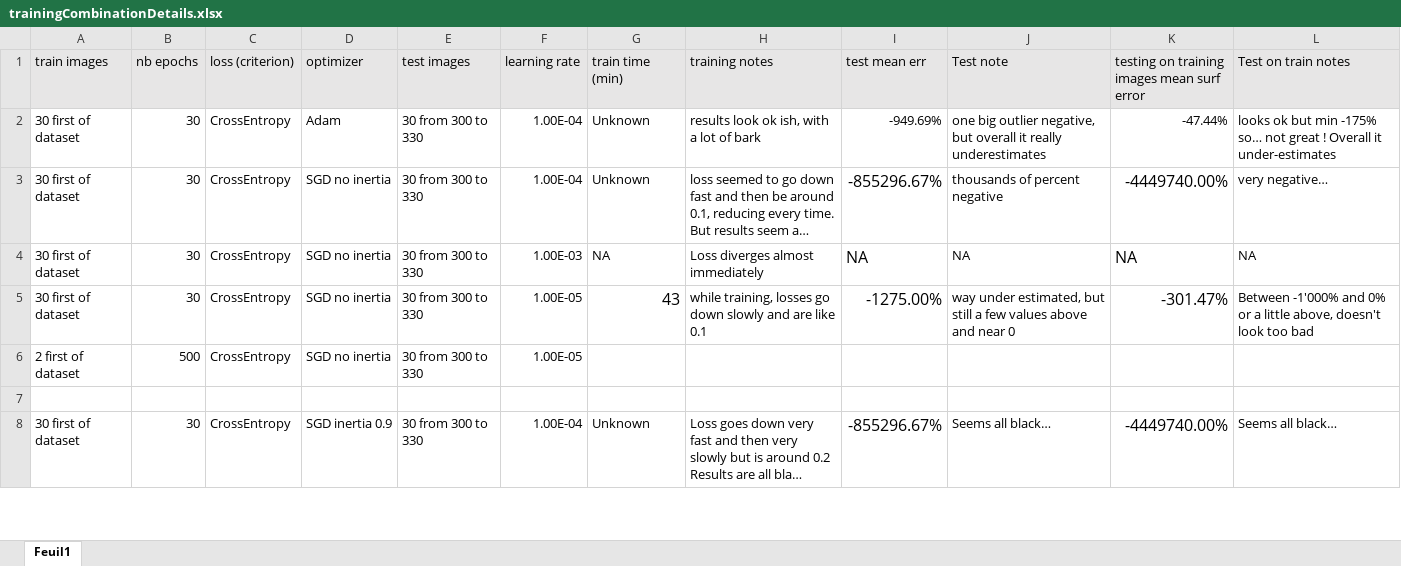
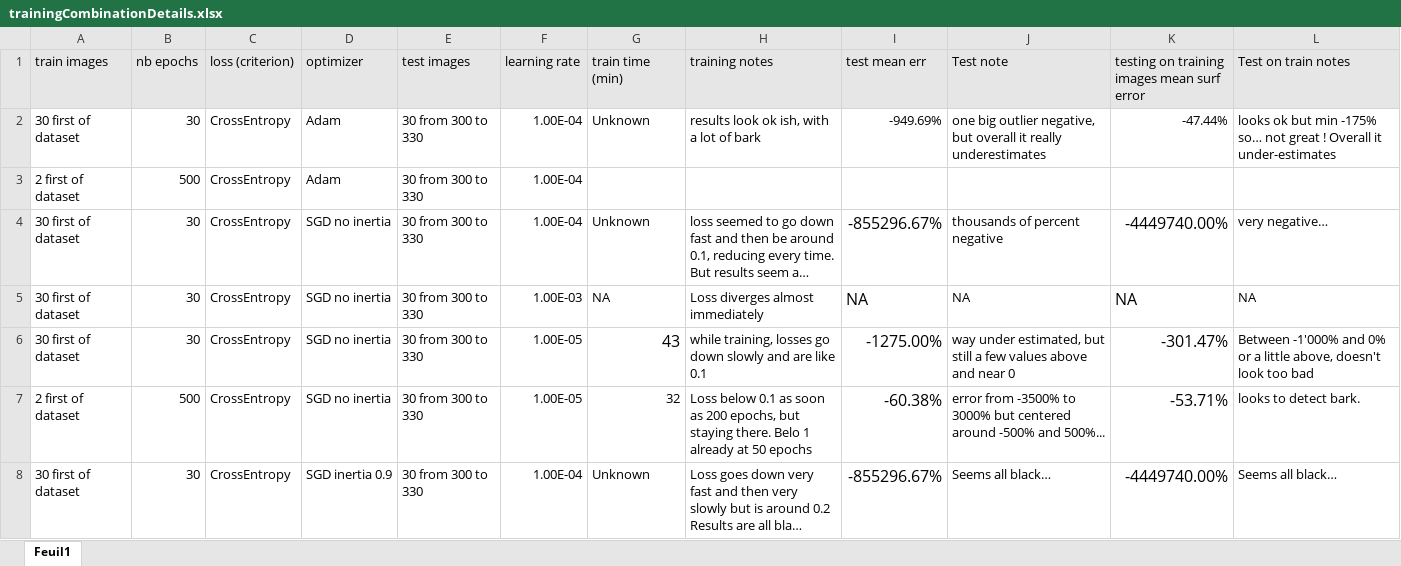
Before and after one commit to theophanemayaud/EPFL-ML-for-science-embolism-detection, an Excel workbook: th_UNet rewrites/trainingCombinationDetails.xlsx, sheet Feuil1, drawn as a sheet; only a part is shown; long unchanged cells end in …; values as stored, in another font and other column widths than the file's, no borders; removed rows and columns are numbered as before the commit, all else as after; the diff covers the shown part only; the diff names each change by its address in the sheet, - before the commit and + after, or states it on an @@ line.

```diff
--- a/th_UNet rewrites/trainingCombinationDetails.xlsx (sheet Feuil1)
+++ b/th_UNet rewrites/trainingCombinationDetails.xlsx (sheet Feuil1)
+row 3: 2 first of dataset | 500 | CrossEntropy | Adam | 30 from 300 to 330 | 1.00E-04
-G7 (train time (min)): (empty)
+G7 (train time (min)): 32
-H7 (training notes): (empty)
+H7 (training notes): Loss below 0.1 as soon as 200 epochs, but staying there. Belo 1 already at 50 epochs
-I7 (test mean err): (empty)
+I7 (test mean err): -60.38%
-J7 (Test note): (empty)
+J7 (Test note): error from -3500% to 3000% but centered around -500% and 500%...
-K7: (empty)
+K7: -53.71%
-L7 (Test on train notes): (empty)
+L7 (Test on train notes): looks to detect bark.
-row 7: (empty)
```
Also changed, not shown: 1 added row and 4 edited cells elsewhere in this sheet, 2 other files.
